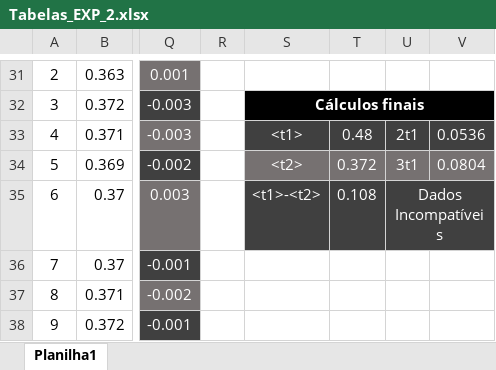
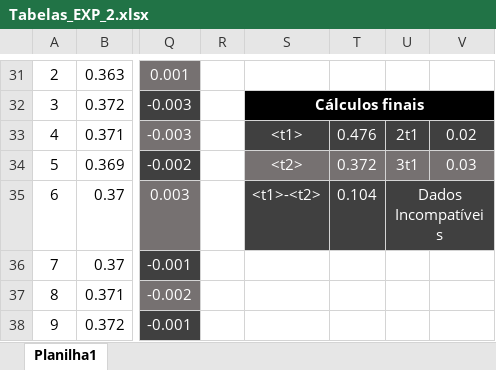
Before and after one commit to AlexandreMFilho/FISICA_1, an Excel workbook: EXP_2/Tabelas_EXP_2.xlsx, sheet Planilha1, drawn as a sheet; only a part is shown, gaps mark what is left out; values as stored, in another font and other column widths than the file's, no borders; charts and pictures and table styles not drawn; the diff names each change by its address in the sheet, - before the commit and + after, or states it on an @@ line.

```diff
--- a/EXP_2/Tabelas_EXP_2.xlsx (sheet Planilha1)
+++ b/EXP_2/Tabelas_EXP_2.xlsx (sheet Planilha1)
-T33: 0.48
+T33: 0.476
-V33: 0.0536
+V33: 0.02
-V34: 0.0804
+V34: 0.03
-T35: 0.108
+T35: 0.104
```
Also changed, not shown: 3 other files.
